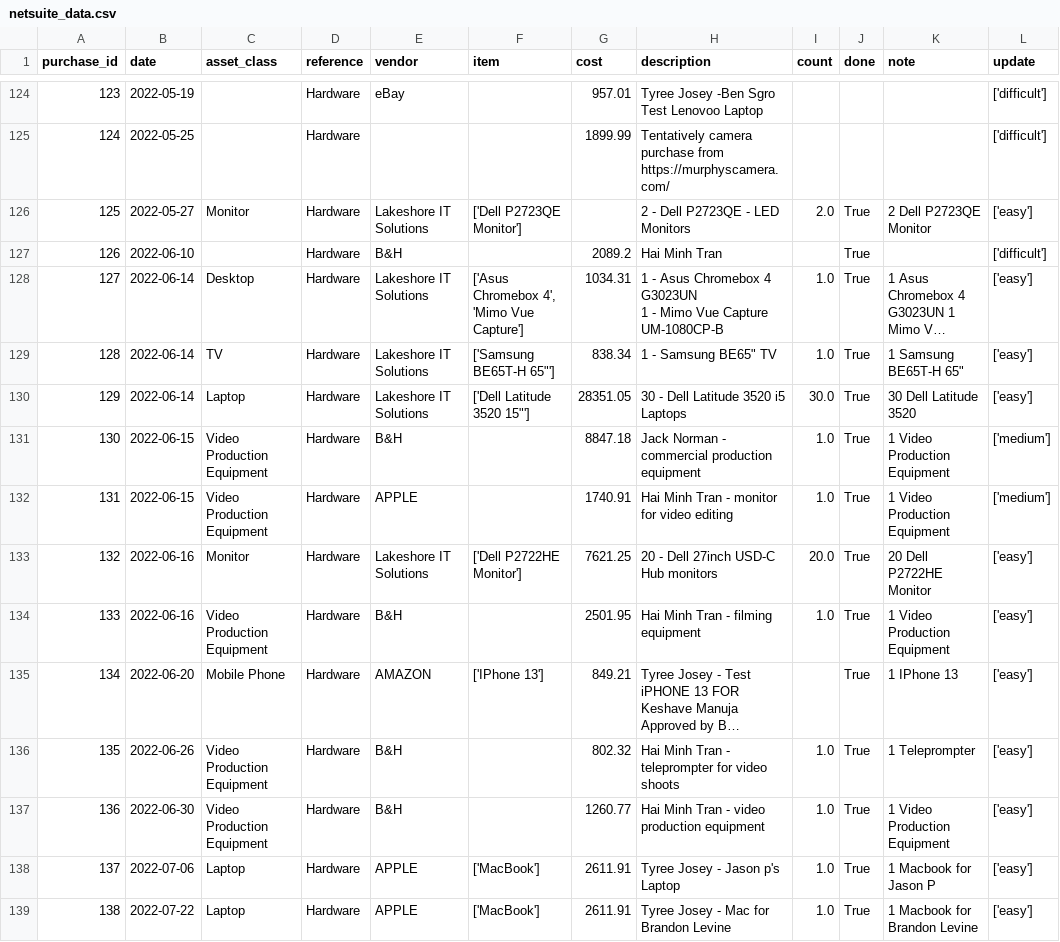
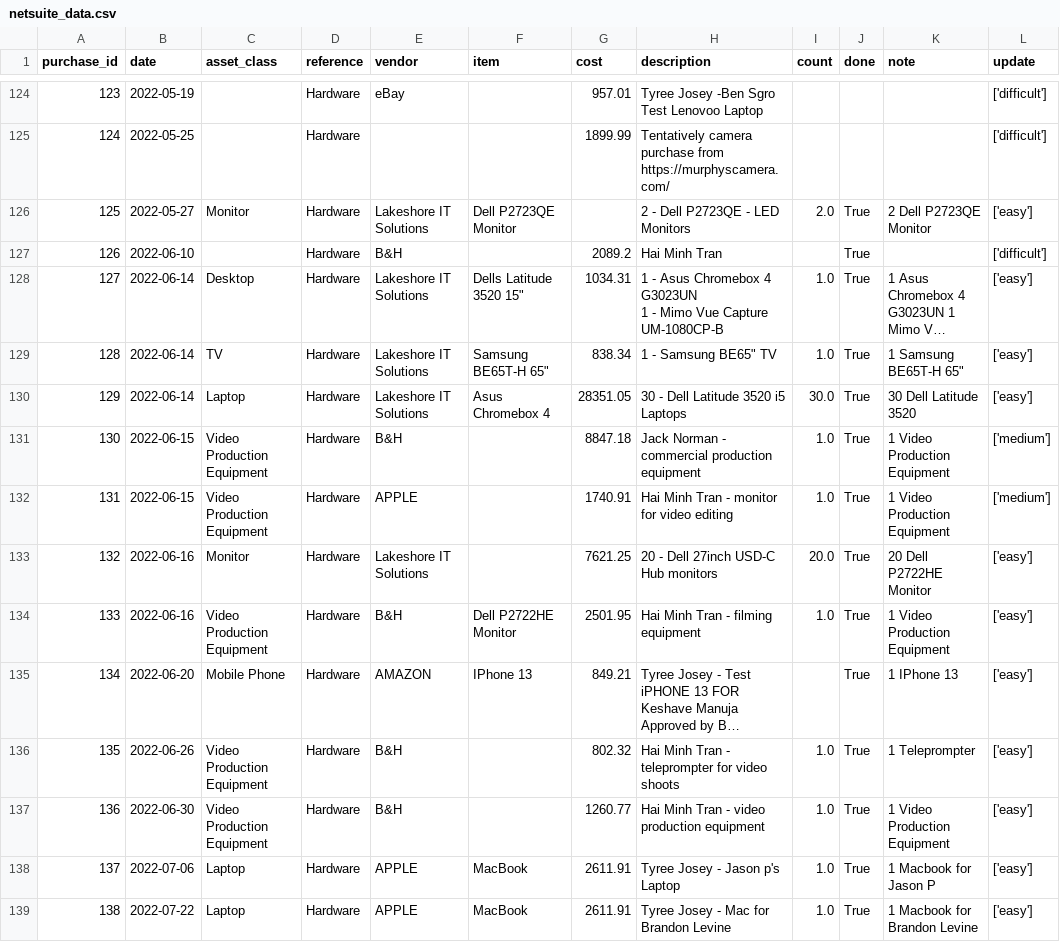
Before and after one commit to ahmetybesiroglu/ppe, a CSV file: data/netsuite_data.csv, drawn as a sheet; only a part is shown, gaps mark what is left out; long unchanged cells end in …; the diff covers the shown part only; the diff names each change by its address in the sheet, - before the commit and + after, or states it on an @@ line.

```diff
--- a/data/netsuite_data.csv
+++ b/data/netsuite_data.csv
-F126 (item): ['Dell P2723QE Monitor']
+F126 (item): Dell P2723QE Monitor
-F128 (item): ['Asus Chromebox 4', 'Mimo Vue Capture']
+F128 (item): Dells Latitude 3520 15"
-F129 (item): ['Samsung BE65T-H 65"']
+F129 (item): Samsung BE65T-H 65"
-F130 (item): ['Dell Latitude 3520 15"']
+F130 (item): Asus Chromebox 4
-F133 (item): ['Dell P2722HE Monitor']
+F133 (item): (empty)
-F134 (item): (empty)
+F134 (item): Dell P2722HE Monitor
-F135 (item): ['IPhone 13']
+F135 (item): IPhone 13
-F138:F139 (item): ['MacBook']
+F138:F139 (item): MacBook
```
Also changed, not shown: 168 edited cells elsewhere in this file, data/assets_data.csv, data/assets_data_associates.csv, 16 other files.
